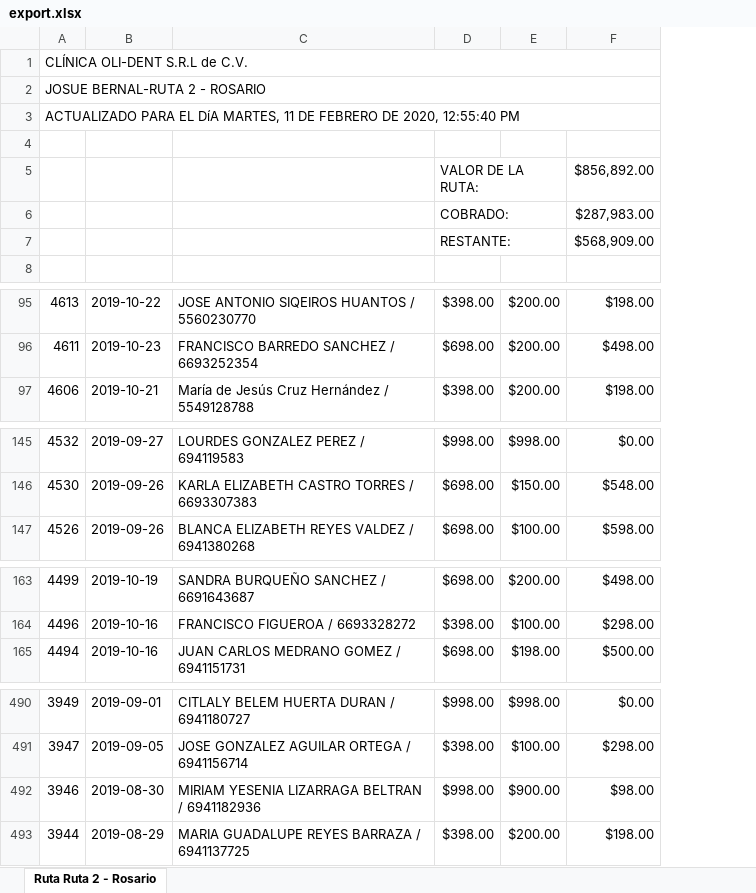
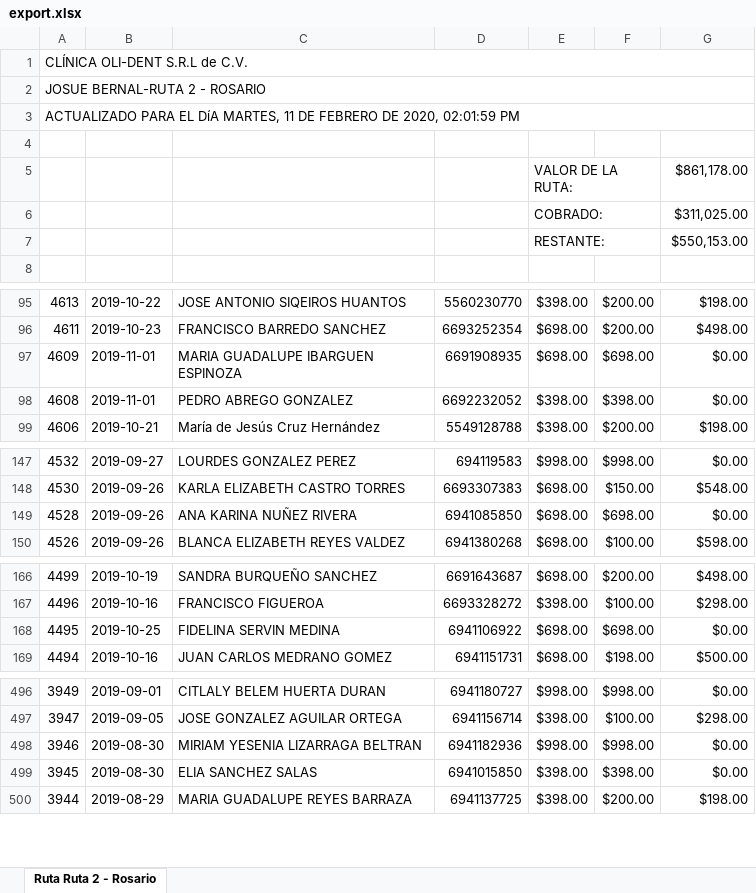
Before and after one commit to solserin/olidentbackend, an Excel workbook: public/export.xlsx, sheet Ruta Ruta 2 - Rosario, drawn as a sheet; only a part is shown, gaps mark what is left out; values as stored, in another font and other column widths than the file's, no cell formats; removed rows and columns are numbered as before the commit, all else as after; the diff covers the shown part only; the diff names each change by its address in the sheet, - before the commit and + after, or states it on an @@ line.

Commit message:
Reporte de ruta columna de telefono agregada

```diff
--- a/public/export.xlsx (sheet Ruta Ruta 2 - Rosario)
+++ b/public/export.xlsx (sheet Ruta Ruta 2 - Rosario)
-column C, rows 95-97: JOSE ANTONIO SIQEIROS HUANTOS / 5560230770 | FRANCISCO BARREDO SANCHEZ / 6693252354 | María de Jesús Cruz Hernández / 5549128788; rows 145-147: LOURDES GONZALEZ PEREZ / 694119583 | KARLA ELIZABETH CASTRO TORRES / 6693307383 | BLANCA ELIZABETH REYES VALDEZ / 6941380268; rows 163-165: SANDRA BURQUEÑO SANCHEZ / 6691643687 | FRANCISCO FIGUEROA / 6693328272 | JUAN CARLOS MEDRANO GOMEZ / 6941151731; rows 490-493: CITLALY BELEM HUERTA DURAN / 6941180727 | JOSE GONZALEZ AGUILAR ORTEGA / 6941156714 | MIRIAM YESENIA LIZARRAGA BELTRAN / 6941182936 | MARIA GUADALUPE REYES BARRAZA / 6941137725
+column C, rows 95-96: JOSE ANTONIO SIQEIROS HUANTOS | FRANCISCO BARREDO SANCHEZ; row 99: María de Jesús Cruz Hernández; rows 147-148: LOURDES GONZALEZ PEREZ | KARLA ELIZABETH CASTRO TORRES; row 150: BLANCA ELIZABETH REYES VALDEZ; rows 166-167: SANDRA BURQUEÑO SANCHEZ | FRANCISCO FIGUEROA; row 169: JUAN CARLOS MEDRANO GOMEZ; rows 496-498: CITLALY BELEM HUERTA DURAN | JOSE GONZALEZ AGUILAR ORTEGA | MIRIAM YESENIA LIZARRAGA BELTRAN; row 500: MARIA GUADALUPE REYES BARRAZA
+column D, rows 95-96: 5560230770 | 6693252354; row 99: 5549128788; rows 147-148: 694119583 | 6693307383; row 150: 6941380268; rows 166-167: 6691643687 | 6693328272; row 169: 6941151731; rows 496-498: 6941180727 | 6941156714 | 6941182936; row 500: 6941137725
-A3: …DE 2020, 12:55:40 PM
+A3: …DE 2020, 02:01:59 PM
-G5: $856,892.00
+G5: $861,178.00
-G6: $287,983.00
+G6: $311,025.00
-G7: $568,909.00
+G7: $550,153.00
+row 97: 4609 | 2019-11-01 | MARIA GUADALUPE IBARGUEN ESPINOZA | 6691908935 | $698.00 | $698.00 | $0.00
+row 98: 4608 | 2019-11-01 | PEDRO ABREGO GONZALEZ | 6692232052 | $398.00 | $398.00 | $0.00
+row 149: 4528 | 2019-09-26 | ANA KARINA NUÑEZ RIVERA | 6941085850 | $698.00 | $698.00 | $0.00
+row 168: 4495 | 2019-10-25 | FIDELINA SERVIN MEDINA | 6941106922 | $698.00 | $698.00 | $0.00
-F498: $900.00
+F498: $998.00
-G498: $98.00
+G498: $0.00
+row 499: 3945 | 2019-08-30 | ELIA SANCHEZ SALAS | 6941015850 | $398.00 | $398.00 | $0.00
```
Also changed, not shown: 2 added rows and 79 edited cells elsewhere in this sheet, cell formats, 1 other file.
